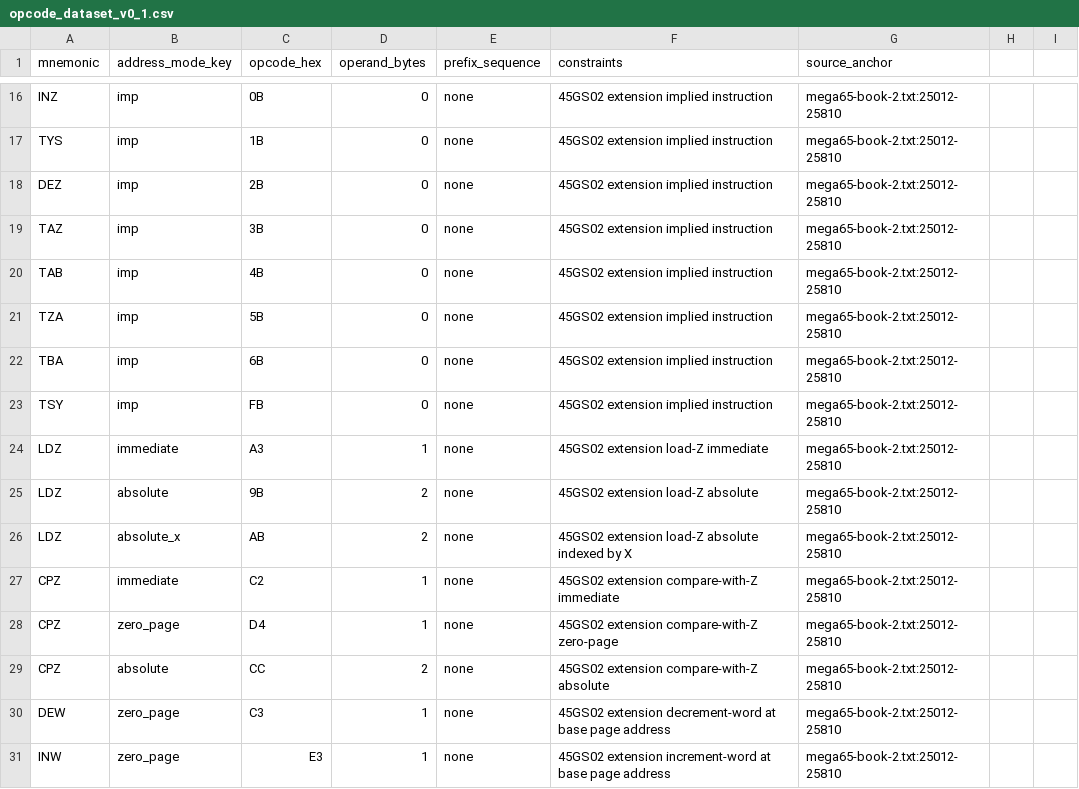
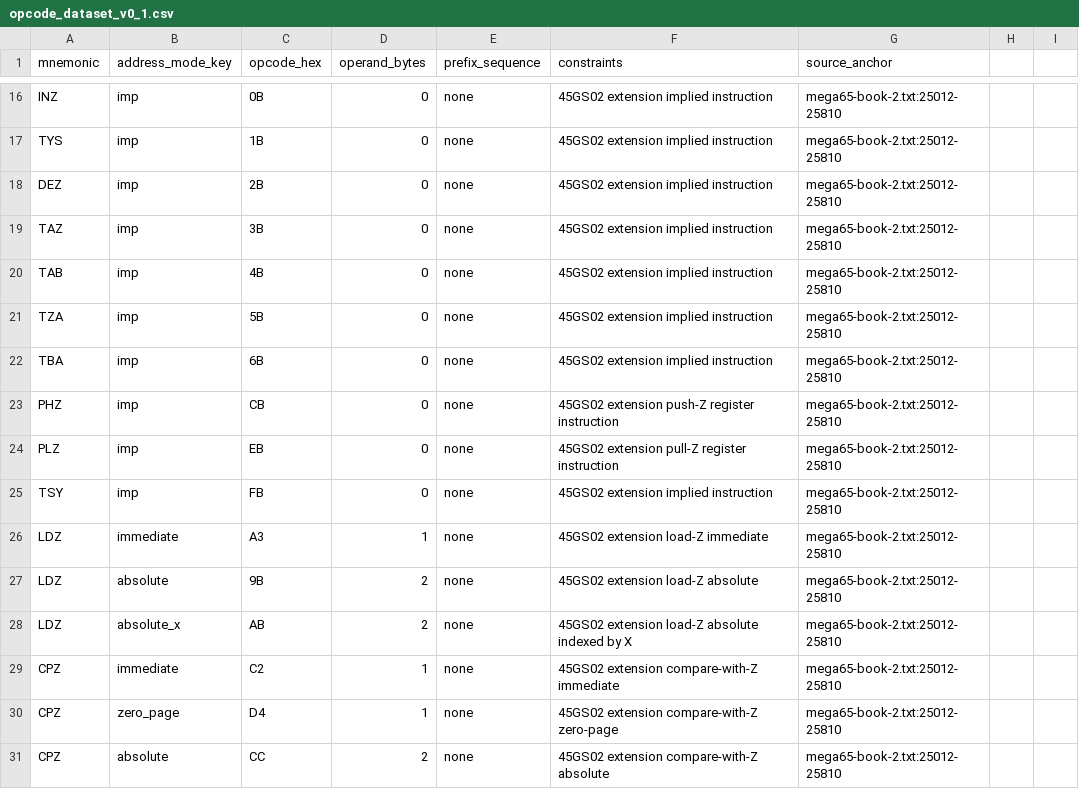
Before and after one commit to pig-games/asm485, a CSV file: documentation/45gs02/opcode_dataset_v0_1.csv, drawn as a sheet; only a part is shown, gaps mark what is left out; the shorter side is filled out with more unchanged rows.

Commit message:
Add 45GS02 PHZ/PLZ stack register opcodes
Extend the 45GS02 CPU table with PHZ and PLZ implied forms and include them in implied-extension encoding coverage tests.

Add a dedicated 45GS02 stack-Z example with generated .lst/.hex references and update the curated opcode dataset entries.

```diff
--- a/documentation/45gs02/opcode_dataset_v0_1.csv
+++ b/documentation/45gs02/opcode_dataset_v0_1.csv
@@ -22,2 +22,4 @@ TZA,imp,5B,0,none,45GS02 extension implied instruction,mega65-book-2.txt:25012-2
 TBA,imp,6B,0,none,45GS02 extension implied instruction,mega65-book-2.txt:25012-25810
+PHZ,imp,CB,0,none,45GS02 extension push-Z register instruction,mega65-book-2.txt:25012-25810
+PLZ,imp,EB,0,none,45GS02 extension pull-Z register instruction,mega65-book-2.txt:25012-25810
 TSY,imp,FB,0,none,45GS02 extension implied instruction,mega65-book-2.txt:25012-25810
```
Also changed, not shown: 3 other files.
